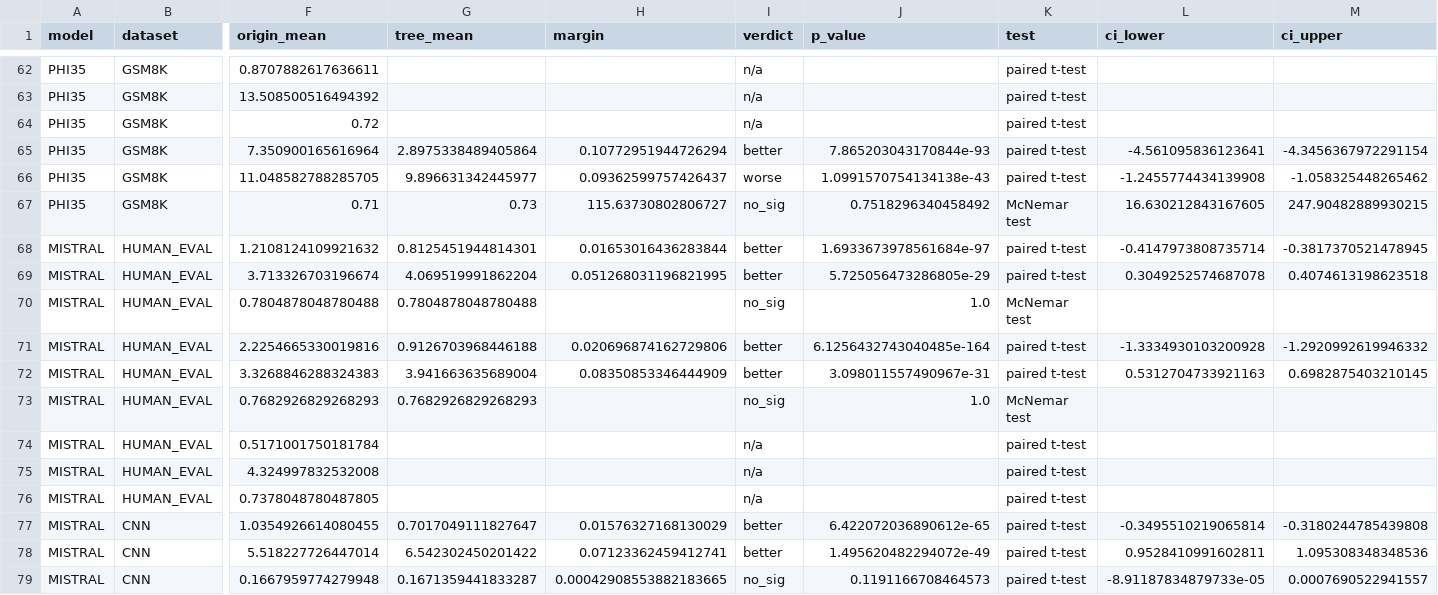
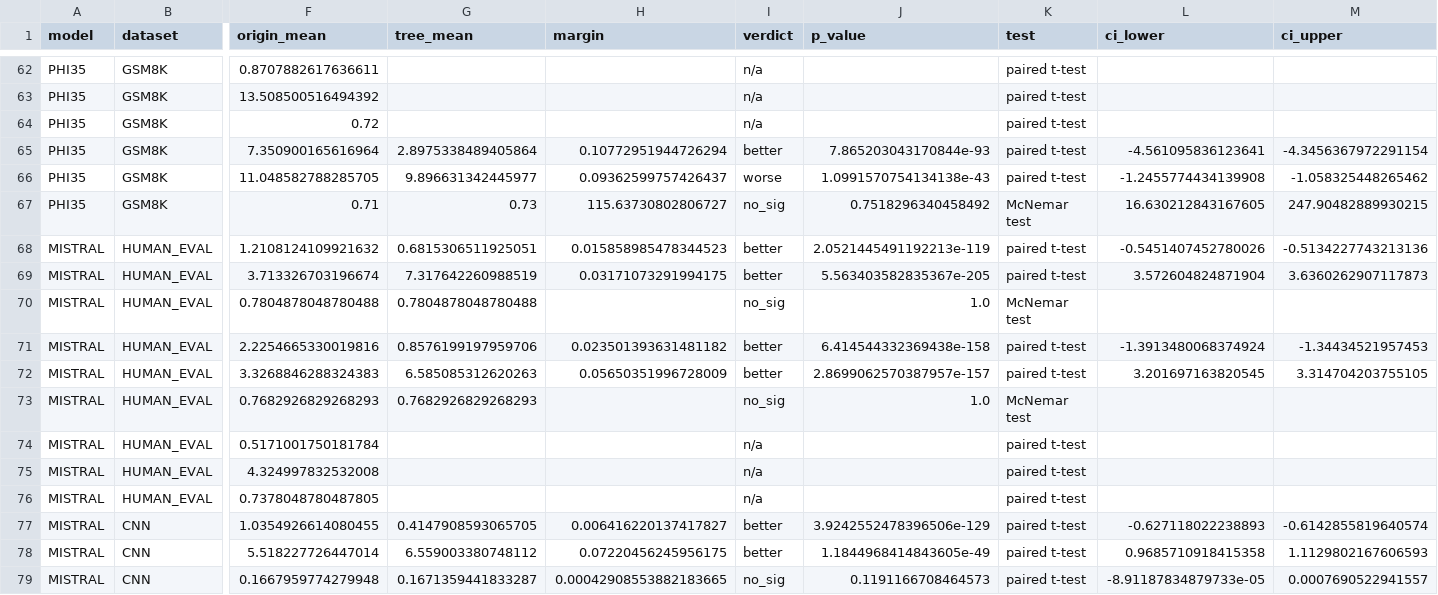
Before and after one commit to brian030128/tridecode, a CSV file: reproduction/simplified_results.csv, drawn as a sheet; only a part is shown, gaps mark what is left out; the diff covers the shown part only; the diff names each change by its address in the sheet, - before the commit and + after, or states it on an @@ line.

```diff
--- a/reproduction/simplified_results.csv
+++ b/reproduction/simplified_results.csv
-G68 (tree_mean): 0.8125451944814301
+G68 (tree_mean): 0.6815306511925051
-H68 (margin): 0.01653016436283844
+H68 (margin): 0.015858985478344523
-J68 (p_value): 1.6933673978561684e-97
+J68 (p_value): 2.0521445491192213e-119
-L68 (ci_lower): -0.4147973808735714
+L68 (ci_lower): -0.5451407452780026
-M68 (ci_upper): -0.3817370521478945
+M68 (ci_upper): -0.5134227743213136
-G69 (tree_mean): 4.069519991862204
+G69 (tree_mean): 7.317642260988519
-H69 (margin): 0.051268031196821995
+H69 (margin): 0.03171073291994175
-J69 (p_value): 5.725056473286805e-29
+J69 (p_value): 5.563403582835367e-205
-L69 (ci_lower): 0.3049252574687078
+L69 (ci_lower): 3.572604824871904
-M69 (ci_upper): 0.4074613198623518
+M69 (ci_upper): 3.6360262907117873
-G71 (tree_mean): 0.9126703968446188
+G71 (tree_mean): 0.8576199197959706
-H71 (margin): 0.020696874162729806
+H71 (margin): 0.023501393631481182
-J71 (p_value): 6.1256432743040485e-164
+J71 (p_value): 6.414544332369438e-158
-L71 (ci_lower): -1.3334930103200928
+L71 (ci_lower): -1.3913480068374924
-M71 (ci_upper): -1.2920992619946332
+M71 (ci_upper): -1.34434521957453
-G72 (tree_mean): 3.941663635689004
+G72 (tree_mean): 6.585085312620263
-H72 (margin): 0.08350853346444909
+H72 (margin): 0.05650351996728009
-J72 (p_value): 3.098011557490967e-31
+J72 (p_value): 2.8699062570387957e-157
-L72 (ci_lower): 0.5312704733921163
+L72 (ci_lower): 3.201697163820545
-M72 (ci_upper): 0.6982875403210145
+M72 (ci_upper): 3.314704203755105
-G77 (tree_mean): 0.7017049111827647
+G77 (tree_mean): 0.4147908593065705
-H77 (margin): 0.01576327168130029
+H77 (margin): 0.006416220137417827
-J77 (p_value): 6.422072036890612e-65
+J77 (p_value): 3.9242552478396506e-129
-L77 (ci_lower): -0.3495510219065814
+L77 (ci_lower): -0.627118022238893
-M77 (ci_upper): -0.3180244785439808
+M77 (ci_upper): -0.6142855819640574
-G78 (tree_mean): 6.542302450201422
+G78 (tree_mean): 6.559003380748112
-H78 (margin): 0.07123362459412741
+H78 (margin): 0.07220456245956175
-J78 (p_value): 1.495620482294072e-49
+J78 (p_value): 1.1844968414843605e-49
-L78 (ci_lower): 0.9528410991602811
+L78 (ci_lower): 0.9685710918415358
-M78 (ci_upper): 1.095308348348536
+M78 (ci_upper): 1.1129802167606593
```
Also changed, not shown: 119 edited cells elsewhere in this file, reproduction/statistic_testing_results.csv, 34 other files.
